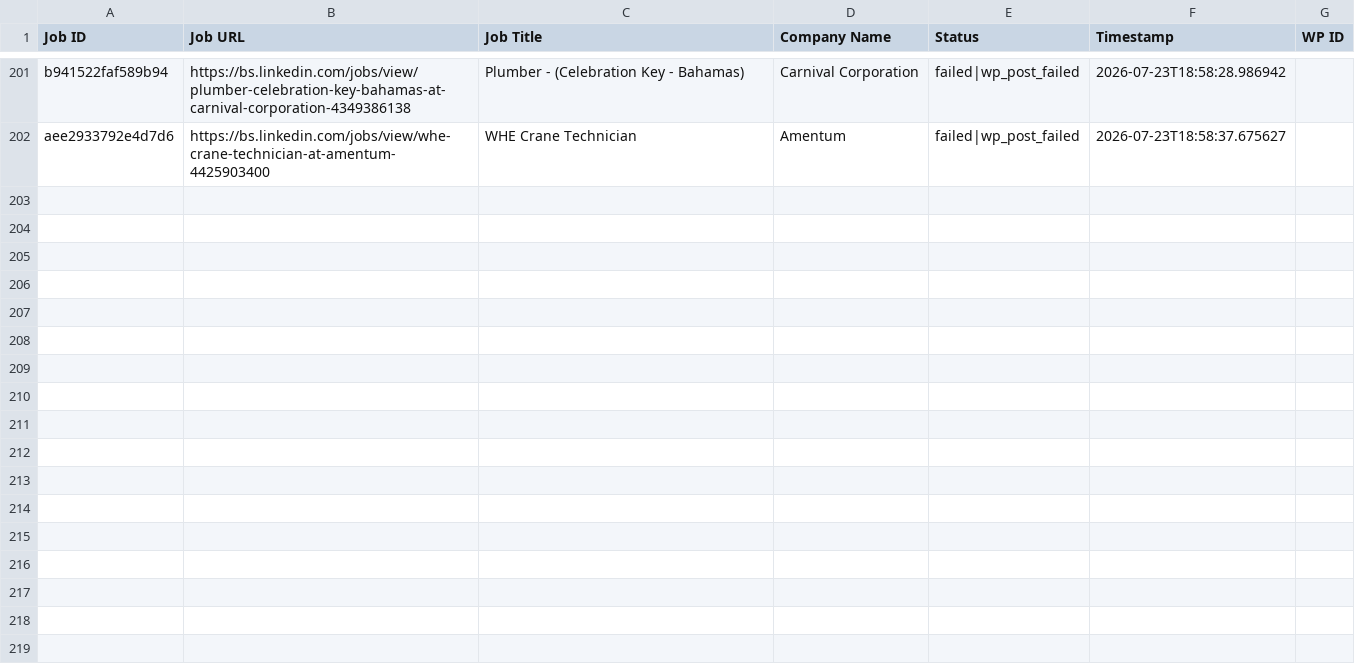
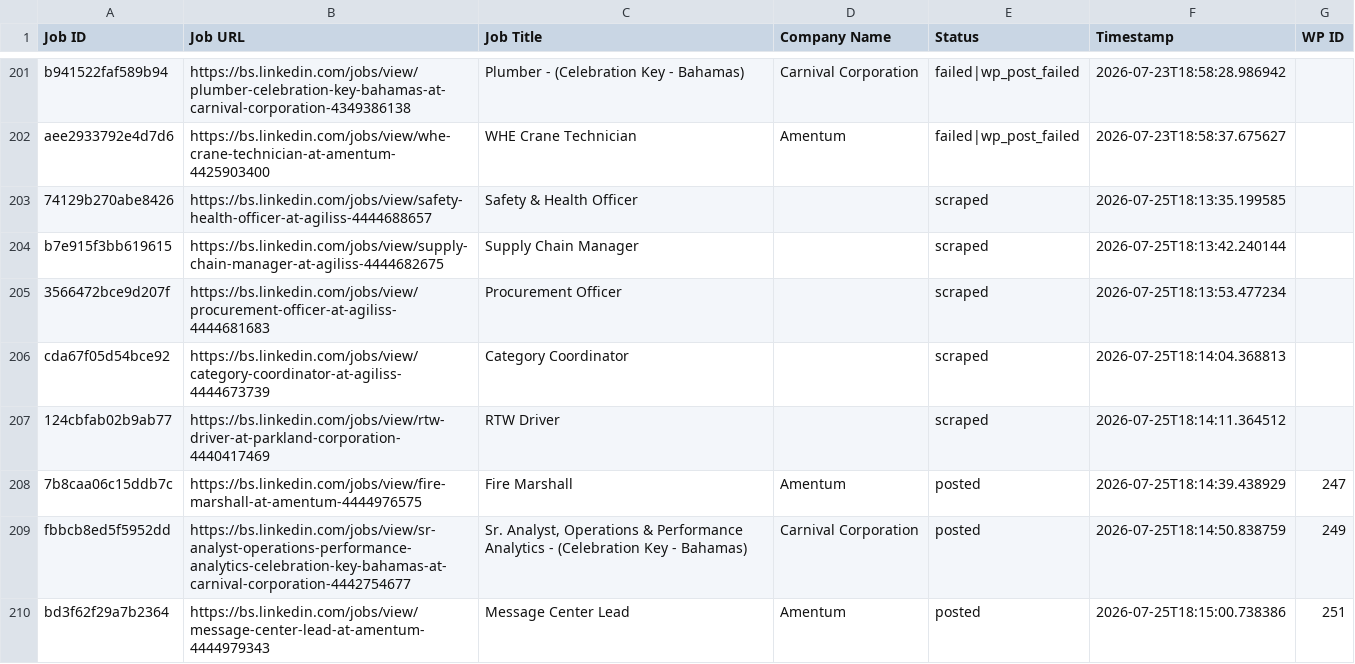
Before and after one commit to mimusdesign/bs, a CSV file: processed_jobs.csv, drawn as a sheet; only a part is shown, gaps mark what is left out; the diff covers the shown part only.

```diff
--- a/processed_jobs.csv
+++ b/processed_jobs.csv
@@ -202 +202,9 @@ b941522faf589b94,https://bs.linkedin.com/jobs/view/plumber-celebration-key-baham
 aee2933792e4d7d6,https://bs.linkedin.com/jobs/view/whe-crane-technician-at-amentum-4425903400,WHE Crane Technician,Amentum,failed|wp_post_failed,2026-07-23T18:58:37.675627,
+74129b270abe8426,https://bs.linkedin.com/jobs/view/safety-health-officer-at-agiliss-4444688657,Safety & Health Officer,,scraped,2026-07-25T18:13:35.199585,
+b7e915f3bb619615,https://bs.linkedin.com/jobs/view/supply-chain-manager-at-agiliss-4444682675,Supply Chain Manager,,scraped,2026-07-25T18:13:42.240144,
+3566472bce9d207f,https://bs.linkedin.com/jobs/view/procurement-officer-at-agiliss-4444681683,Procurement Officer,,scraped,2026-07-25T18:13:53.477234,
+cda67f05d54bce92,https://bs.linkedin.com/jobs/view/category-coordinator-at-agiliss-4444673739,Category Coordinator,,scraped,2026-07-25T18:14:04.368813,
+124cbfab02b9ab77,https://bs.linkedin.com/jobs/view/rtw-driver-at-parkland-corporation-4440417469,RTW Driver,,scraped,2026-07-25T18:14:11.364512,
+7b8caa06c15ddb7c,https://bs.linkedin.com/jobs/view/fire-marshall-at-amentum-4444976575,Fire Marshall,Amentum,posted,2026-07-25T18:14:39.438929,247
+fbbcb8ed5f5952dd,https://bs.linkedin.com/jobs/view/sr-analyst-operations-performance-analytics-celebration-key-bahamas-at-carnival-corporation-4442754677,"Sr. Analyst, Operations & Performance Analytics - (Celebration Key - Bahamas)",Carnival Corporation,posted,2026-07-25T18:14:50.838759,249
+bd3f62f29a7b2364,https://bs.linkedin.com/jobs/view/message-center-lead-at-amentum-4444979343,Message Center Lead,Amentum,posted,2026-07-25T18:15:00.738386,251
```
Also changed, not shown: 7 added rows elsewhere in this file.
